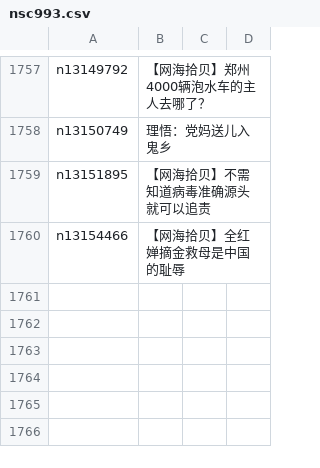
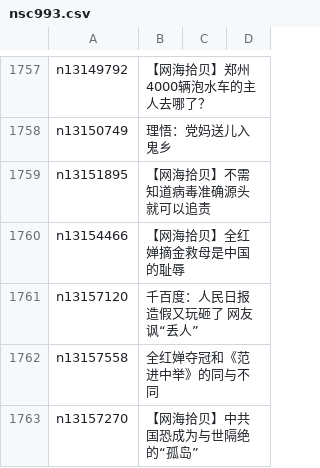
Before and after one commit to easy2view/epoch-comment, a CSV file: indexes/nsc993.csv, drawn as a sheet; only a part is shown, gaps mark what is left out.

```diff
--- a/indexes/nsc993.csv
+++ b/indexes/nsc993.csv
@@ -1760 +1760,4 @@ n13151895,【网海拾贝】不需知道病毒准确源头就可以追责
 n13154466,【网海拾贝】全红婵摘金救母是中国的耻辱
+n13157120,千百度：人民日报造假又玩砸了 网友讽“丢人”
+n13157558,全红婵夺冠和《范进中举》的同与不同
+n13157270,【网海拾贝】中共国恐成为与世隔绝的“孤岛”
```
Also changed, not shown: indexes/nsc1025.csv, 28 other files.
